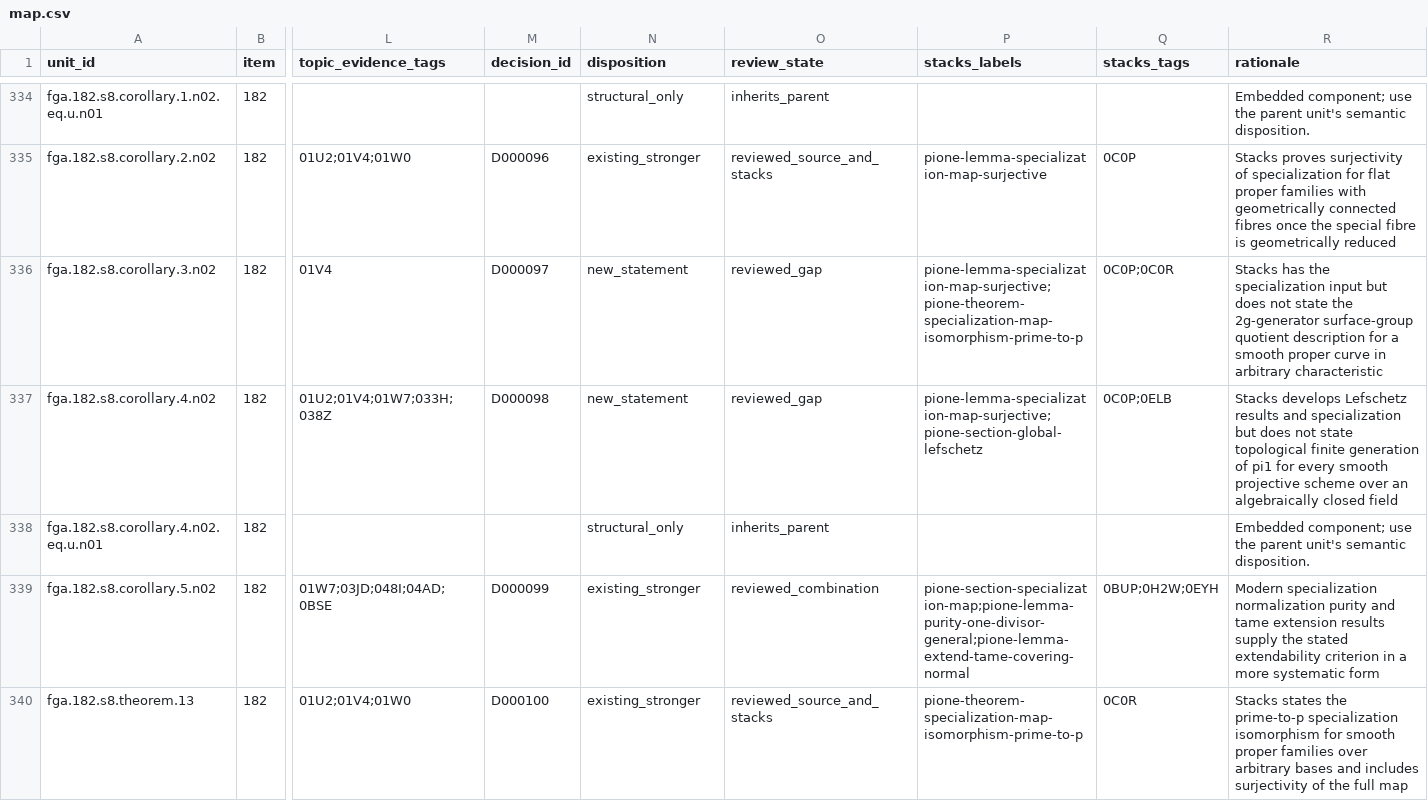
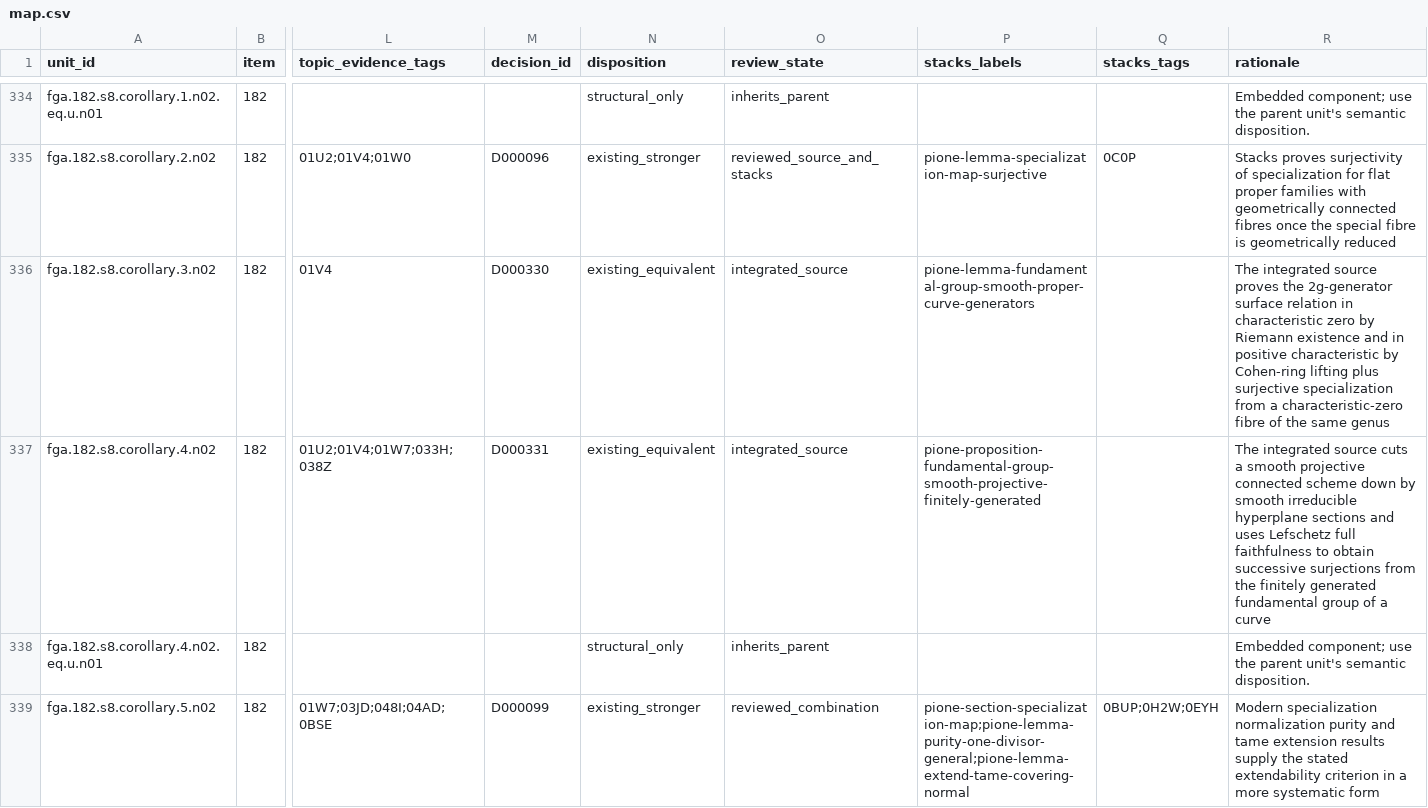
Before and after one commit to KokunoYumeto/stacks-english-ai-edition, a CSV file: fga/map.csv, drawn as a sheet; only a part is shown, gaps mark what is left out; the shorter side is filled out with more unchanged rows; the diff names each change by its address in the sheet, - before the commit and + after, or states it on an @@ line.

```diff
--- a/fga/map.csv
+++ b/fga/map.csv
-M336 (decision_id): D000097
+M336 (decision_id): D000330
-N336:N337 (disposition): new_statement
+N336:N337 (disposition): existing_equivalent
-O336:O337 (review_state): reviewed_gap
+O336:O337 (review_state): integrated_source
-P336 (stacks_labels): pione-lemma-specialization-map-surjective;pione-theorem-specialization-map-isomorphism-prime-to-p
+P336 (stacks_labels): pione-lemma-fundamental-group-smooth-proper-curve-generators
-Q336 (stacks_tags): 0C0P;0C0R
+Q336 (stacks_tags): (empty)
-R336 (rationale): Stacks has the specialization input but does not state the 2g-generator surface-group quotient description for a smooth proper curve in arbitrary characteristic
+R336 (rationale): The integrated source proves the 2g-generator surface relation in characteristic zero by Riemann existence and in positive characteristic by Cohen-ring lifting plus surjective specialization from a characteristic-zero fibre of the same genus
-M337 (decision_id): D000098
+M337 (decision_id): D000331
-P337 (stacks_labels): pione-lemma-specialization-map-surjective;pione-section-global-lefschetz
+P337 (stacks_labels): pione-proposition-fundamental-group-smooth-projective-finitely-generated
-Q337 (stacks_tags): 0C0P;0ELB
+Q337 (stacks_tags): (empty)
-R337 (rationale): Stacks develops Lefschetz results and specialization but does not state topological finite generation of pi1 for every smooth projective scheme over an algebraically closed field
+R337 (rationale): The integrated source cuts a smooth projective connected scheme down by smooth irreducible hyperplane sections and uses Lefschetz full faithfulness to obtain successive surjections from the finitely generated fundamental group of a curve
```
Also changed, not shown: fga/dec.csv, fga/ucand.csv, 6 other files.
